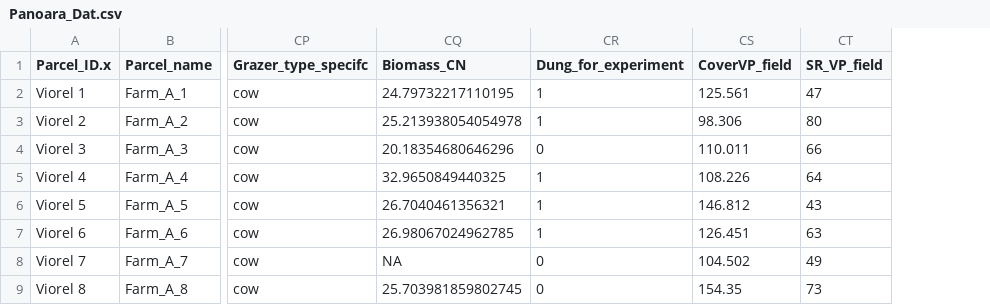
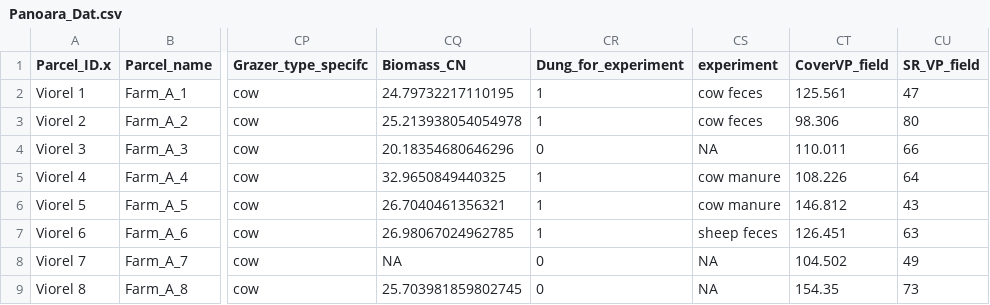
Before and after one commit to oksanabuzh/Panoara_nature_value_grasslands, a CSV file: data/to_remove/Panoara_Dat.csv, drawn as a sheet; only a part is shown, gaps mark what is left out; the diff names each change by its address in the sheet, - before the commit and + after, or states it on an @@ line.

```diff
--- a/data/to_remove/Panoara_Dat.csv
+++ b/data/to_remove/Panoara_Dat.csv
+column CS (experiment), rows 2-9: cow feces | cow feces | NA | cow manure | cow manure | sheep feces | NA | NA
```
Also changed, not shown: data/Divers_LandUse_Soil_Variables.csv, 5 other files.
